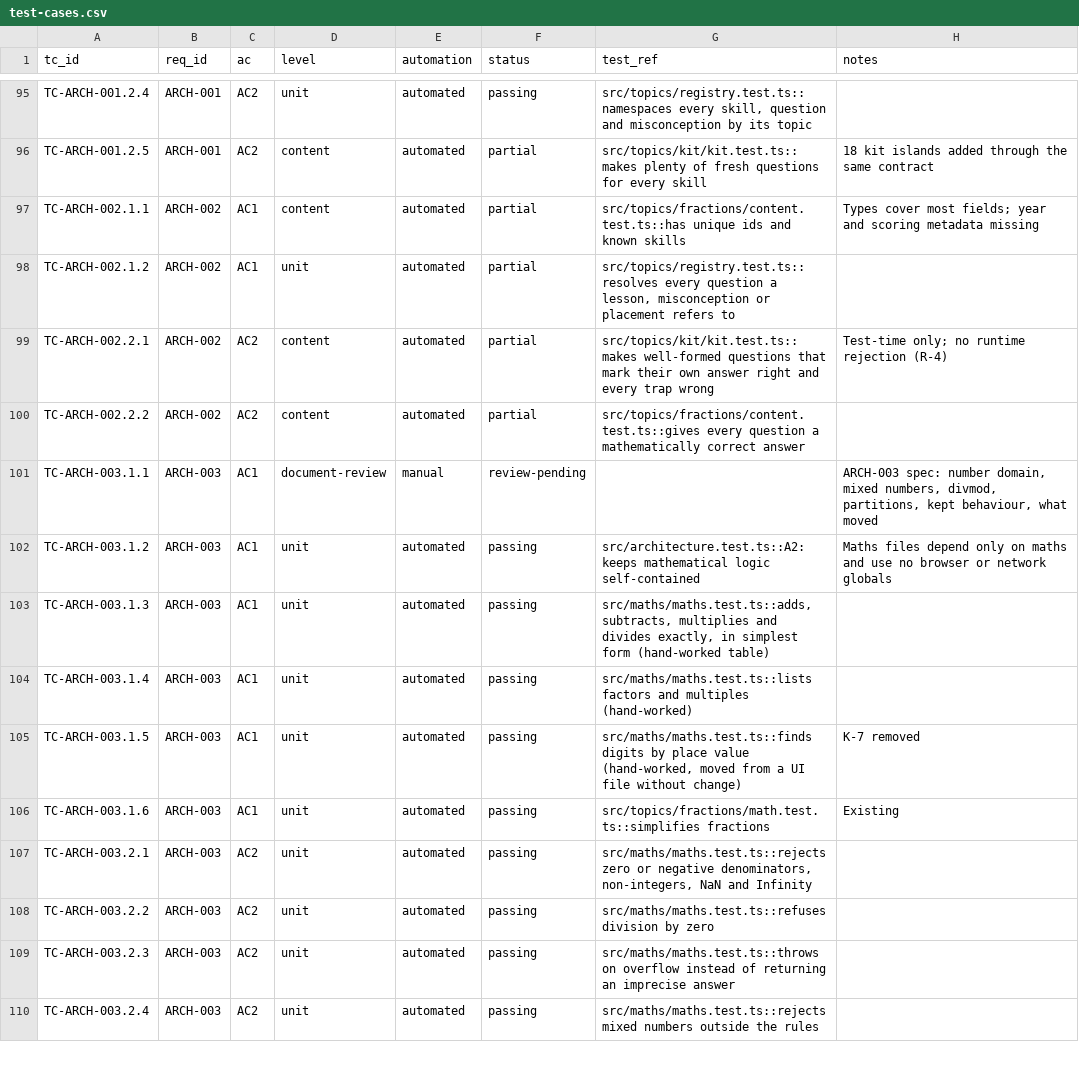
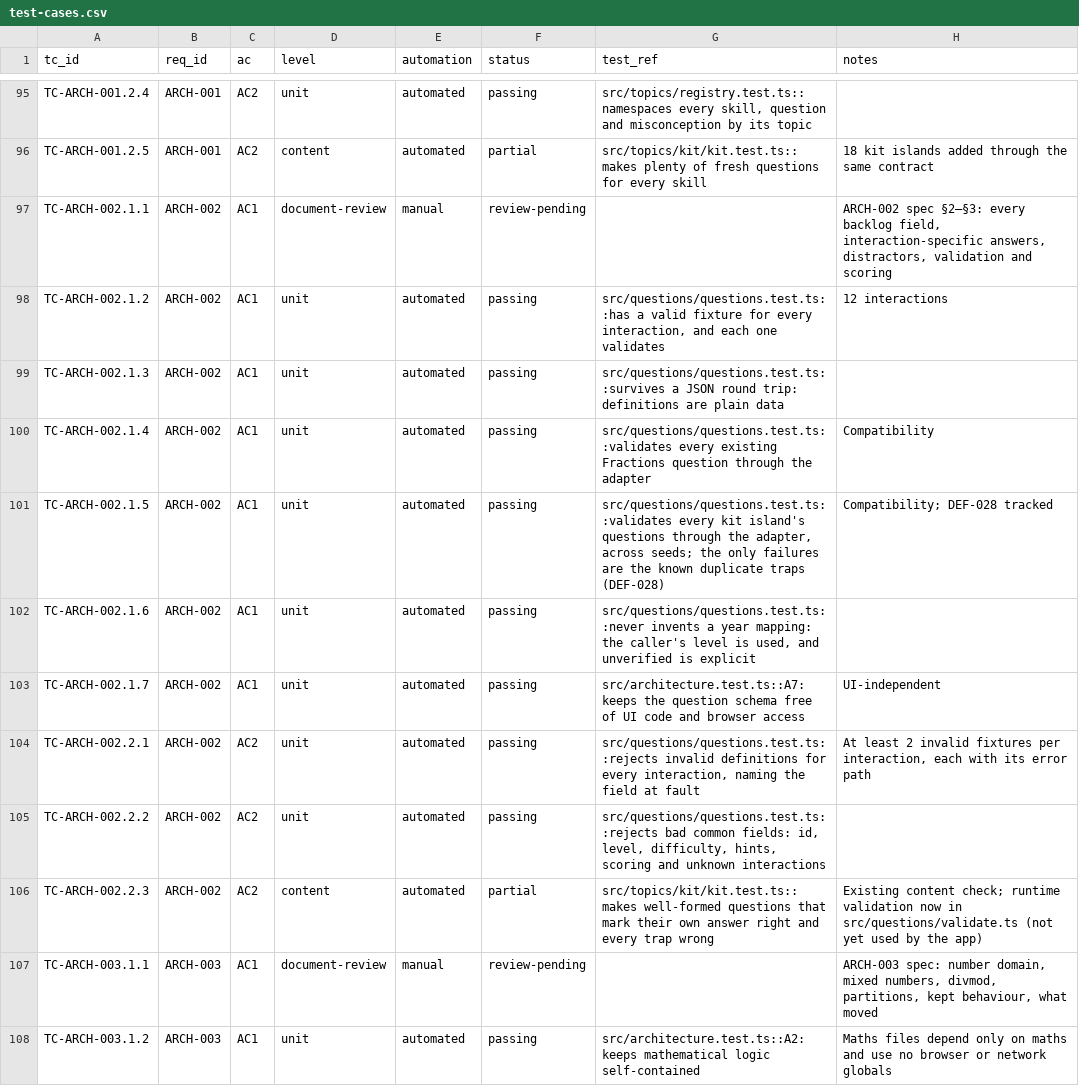
Before and after one commit to selladurairajan32-cpu/kitemaths, a CSV file: docs/product/traceability/test-cases.csv, drawn as a sheet; only a part is shown, gaps mark what is left out; the shorter side is filled out with more unchanged rows.

```diff
--- a/docs/product/traceability/test-cases.csv
+++ b/docs/product/traceability/test-cases.csv
@@ -96,6 +96,12 @@ TC-ARCH-001.2.4,ARCH-001,AC2,unit,automated,passing,"src/topics/registry.test.ts
 TC-ARCH-001.2.5,ARCH-001,AC2,content,automated,partial,src/topics/kit/kit.test.ts::makes plenty of fresh questions for every skill,18 kit islands added through the same contract
-TC-ARCH-002.1.1,ARCH-002,AC1,content,automated,partial,src/topics/fractions/content.test.ts::has unique ids and known skills,Types cover most fields; year and scoring metadata missing
-TC-ARCH-002.1.2,ARCH-002,AC1,unit,automated,partial,"src/topics/registry.test.ts::resolves every question a lesson, misconception or placement refers to",
-TC-ARCH-002.2.1,ARCH-002,AC2,content,automated,partial,src/topics/kit/kit.test.ts::makes well-formed questions that mark their own answer right and every trap wrong,Test-time only; no runtime rejection (R-4)
-TC-ARCH-002.2.2,ARCH-002,AC2,content,automated,partial,src/topics/fractions/content.test.ts::gives every question a mathematically correct answer,
+TC-ARCH-002.1.1,ARCH-002,AC1,document-review,manual,review-pending,,"ARCH-002 spec §2–§3: every backlog field, interaction-specific answers, distractors, validation and scoring"
+TC-ARCH-002.1.2,ARCH-002,AC1,unit,automated,passing,"src/questions/questions.test.ts::has a valid fixture for every interaction, and each one validates",12 interactions
+TC-ARCH-002.1.3,ARCH-002,AC1,unit,automated,passing,src/questions/questions.test.ts::survives a JSON round trip: definitions are plain data,
+TC-ARCH-002.1.4,ARCH-002,AC1,unit,automated,passing,src/questions/questions.test.ts::validates every existing Fractions question through the adapter,Compatibility
+TC-ARCH-002.1.5,ARCH-002,AC1,unit,automated,passing,"src/questions/questions.test.ts::validates every kit island's questions through the adapter, across seeds; the only failures are the known duplicate traps (DEF-028)",Compatibility; DEF-028 tracked
+TC-ARCH-002.1.6,ARCH-002,AC1,unit,automated,passing,"src/questions/questions.test.ts::never invents a year mapping: the caller's level is used, and unverified is explicit",
+TC-ARCH-002.1.7,ARCH-002,AC1,unit,automated,passing,src/architecture.test.ts::A7: keeps the question schema free of UI code and browser access,UI-independent
+TC-ARCH-002.2.1,ARCH-002,AC2,unit,automated,passing,"src/questions/questions.test.ts::rejects invalid definitions for every interaction, naming the field at fault","At least 2 invalid fixtures per interaction, each with its error path"
+TC-ARCH-002.2.2,ARCH-002,AC2,unit,automated,passing,"src/questions/questions.test.ts::rejects bad common fields: id, level, difficulty, hints, scoring and unknown interactions",
+TC-ARCH-002.2.3,ARCH-002,AC2,content,automated,partial,src/topics/kit/kit.test.ts::makes well-formed questions that mark their own answer right and every trap wrong,Existing content check; runtime validation now in src/questions/validate.ts (not yet used by the app)
 TC-ARCH-003.1.1,ARCH-003,AC1,document-review,manual,review-pending,,"ARCH-003 spec: number domain, mixed numbers, divmod, partitions, kept behaviour, what moved"
```
Also changed, not shown: 5 other files.
